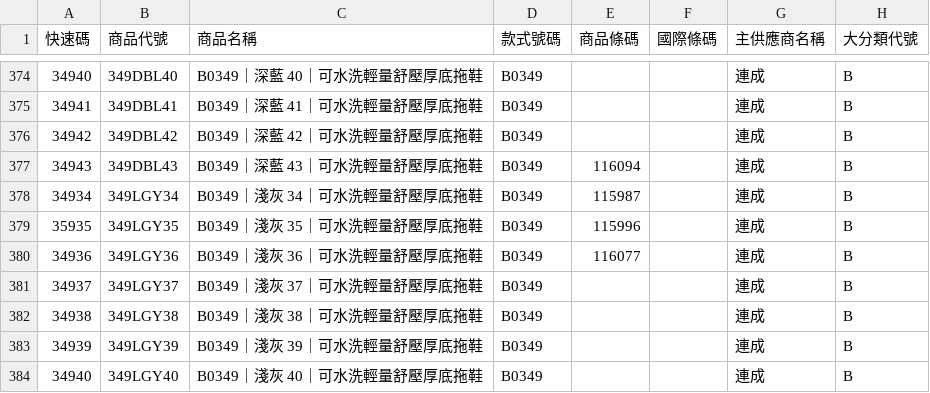
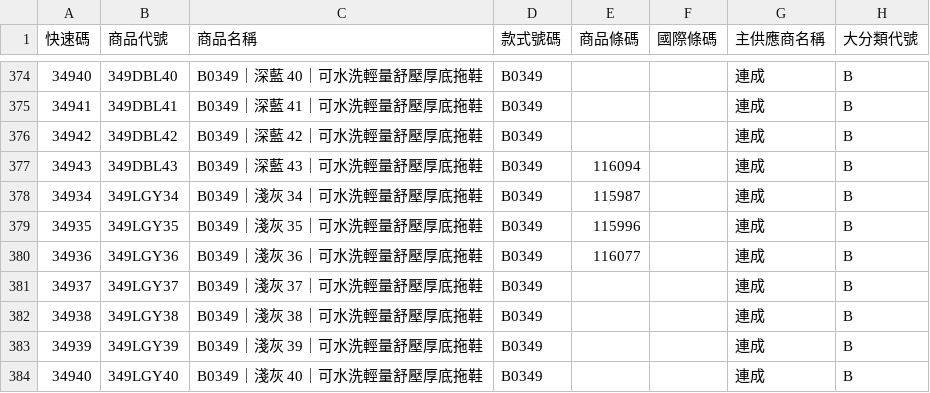
Before and after one commit to sunnie9095-bot/BJ-Product-Finder, a CSV file: data.csv, drawn as a sheet; only a part is shown, gaps mark what is left out; the diff names each change by its address in the sheet, - before the commit and + after, or states it on an @@ line.

Commit message:
Add files via upload

```diff
--- a/data.csv
+++ b/data.csv
-A379 (快速碼): 35935
+A379 (快速碼): 34935
```
